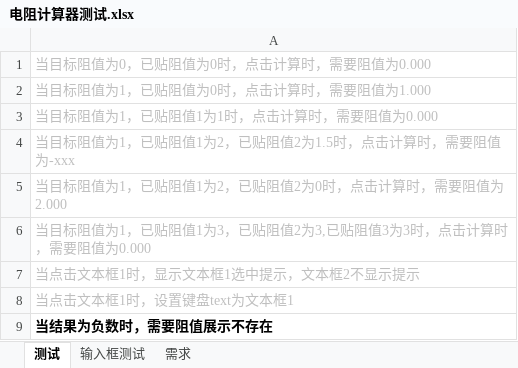
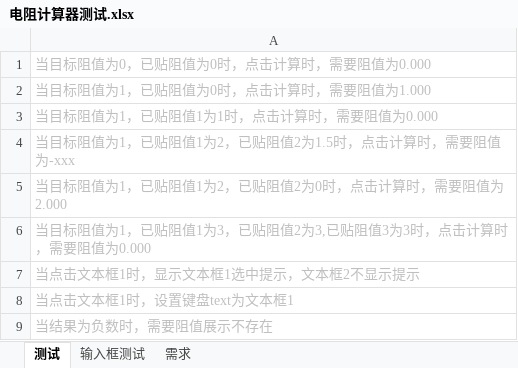
Before and after one commit to GameHole/RCaculator, an Excel workbook: App设计/电阻计算器测试.xlsx, sheet 测试, drawn as a sheet; values as stored, in another font and other column widths than the file's, no borders; the diff names each change by its address in the sheet, - before the commit and + after, or states it on an @@ line.

Commit message:
提交列表

```diff
--- a/App设计/电阻计算器测试.xlsx (sheet 测试)
+++ b/App设计/电阻计算器测试.xlsx (sheet 测试)
@@ A9 bold: on → off, text colour: black → #BFBFBF @@
```
